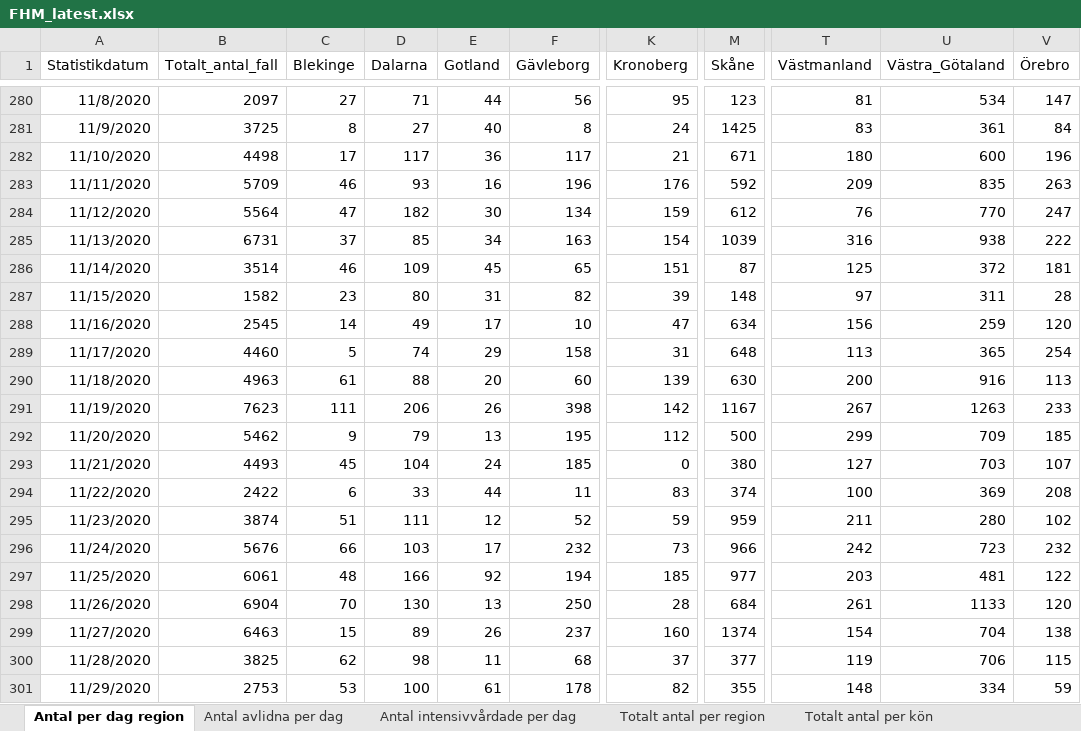
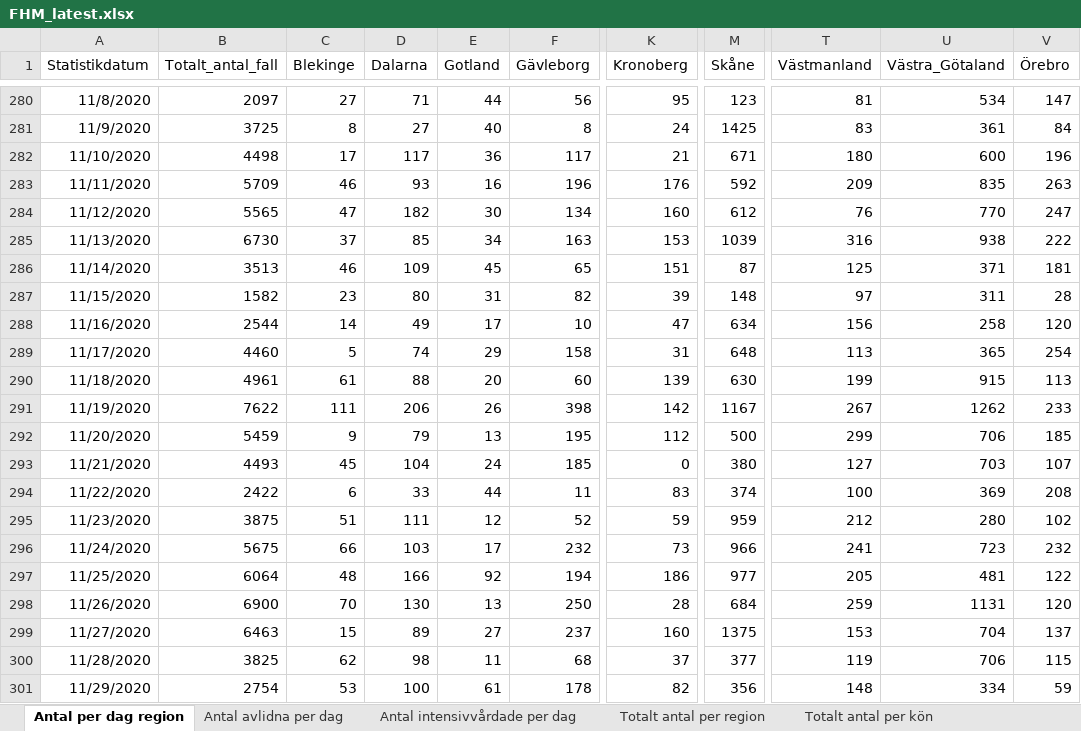
Before and after one commit to adamaltmejd/sse_cern, an Excel workbook: data/FHM/FHM_latest.xlsx, sheet Antal per dag region, drawn as a sheet; only a part is shown, gaps mark what is left out; values as stored, in another font and other column widths than the file's, no borders; the diff covers the shown part only; the diff names each change by its address in the sheet, - before the commit and + after, or states it on an @@ line.

```diff
--- a/data/FHM/FHM_latest.xlsx (sheet Antal per dag region)
+++ b/data/FHM/FHM_latest.xlsx (sheet Antal per dag region)
-B284 (Totalt_antal_fall): 5564
+B284 (Totalt_antal_fall): 5565
-K284 (Kronoberg): 159
+K284 (Kronoberg): 160
-B285 (Totalt_antal_fall): 6731
+B285 (Totalt_antal_fall): 6730
-K285 (Kronoberg): 154
+K285 (Kronoberg): 153
-B286 (Totalt_antal_fall): 3514
+B286 (Totalt_antal_fall): 3513
-U286 (Västra_Götaland): 372
+U286 (Västra_Götaland): 371
-B288 (Totalt_antal_fall): 2545
+B288 (Totalt_antal_fall): 2544
-U288 (Västra_Götaland): 259
+U288 (Västra_Götaland): 258
-B290 (Totalt_antal_fall): 4963
+B290 (Totalt_antal_fall): 4961
-T290 (Västmanland): 200
+T290 (Västmanland): 199
-U290 (Västra_Götaland): 916
+U290 (Västra_Götaland): 915
-B291 (Totalt_antal_fall): 7623
+B291 (Totalt_antal_fall): 7622
-U291 (Västra_Götaland): 1263
+U291 (Västra_Götaland): 1262
-B292 (Totalt_antal_fall): 5462
+B292 (Totalt_antal_fall): 5459
-U292 (Västra_Götaland): 709
+U292 (Västra_Götaland): 706
-B295 (Totalt_antal_fall): 3874
+B295 (Totalt_antal_fall): 3875
-T295 (Västmanland): 211
+T295 (Västmanland): 212
-B296 (Totalt_antal_fall): 5676
+B296 (Totalt_antal_fall): 5675
-T296 (Västmanland): 242
+T296 (Västmanland): 241
-B297 (Totalt_antal_fall): 6061
+B297 (Totalt_antal_fall): 6064
-K297 (Kronoberg): 185
+K297 (Kronoberg): 186
-T297 (Västmanland): 203
+T297 (Västmanland): 205
-B298 (Totalt_antal_fall): 6904
+B298 (Totalt_antal_fall): 6900
-T298 (Västmanland): 261
+T298 (Västmanland): 259
-U298 (Västra_Götaland): 1133
+U298 (Västra_Götaland): 1131
-E299 (Gotland): 26
+E299 (Gotland): 27
-M299 (Skåne): 1374
+M299 (Skåne): 1375
-T299 (Västmanland): 154
+T299 (Västmanland): 153
-V299 (Örebro): 138
+V299 (Örebro): 137
-B301 (Totalt_antal_fall): 2753
+B301 (Totalt_antal_fall): 2754
-M301 (Skåne): 355
+M301 (Skåne): 356
```
Also changed, not shown: 4 added rows and 41 edited cells elsewhere in this sheet, sheet Totalt antal per region, sheet Totalt antal per åldersgrupp, sheet Antal avlidna per dag, sheet Antal intensivvårdade per dag, sheet Totalt antal per kön, other sheet tabs, 1 other file.
